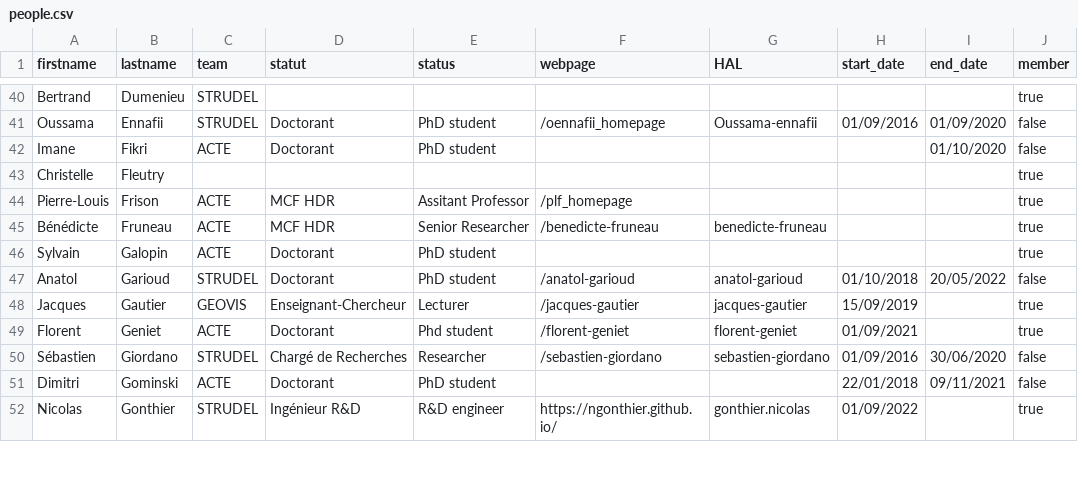
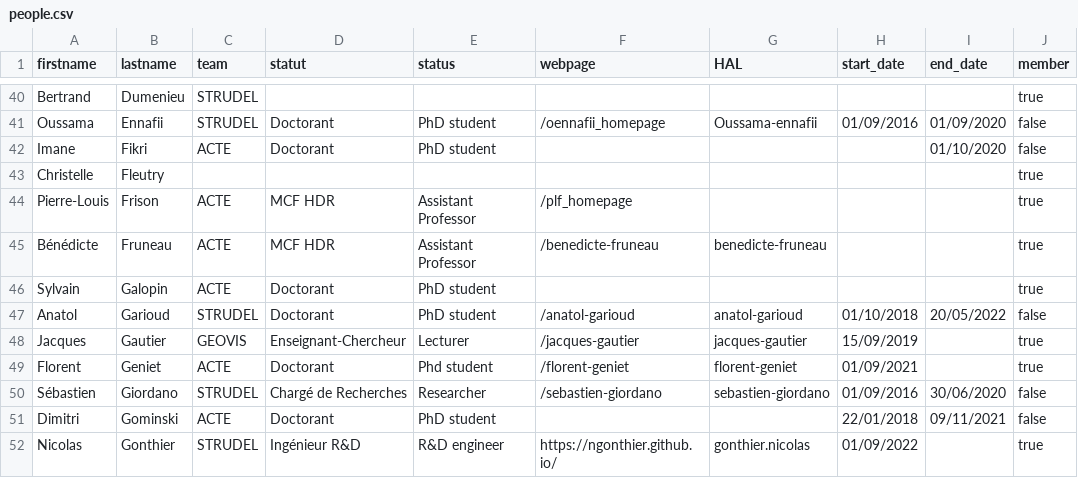
Before and after one commit to umrlastig/lastig_data, a CSV file: people.csv, drawn as a sheet; only a part is shown, gaps mark what is left out; the diff names each change by its address in the sheet, - before the commit and + after, or states it on an @@ line.

Commit message:
Update people.csv

```diff
--- a/people.csv
+++ b/people.csv
-E44 (status): Assitant Professor
+E44 (status): Assistant Professor
-E45 (status): Senior Researcher
+E45 (status): Assistant Professor
```
